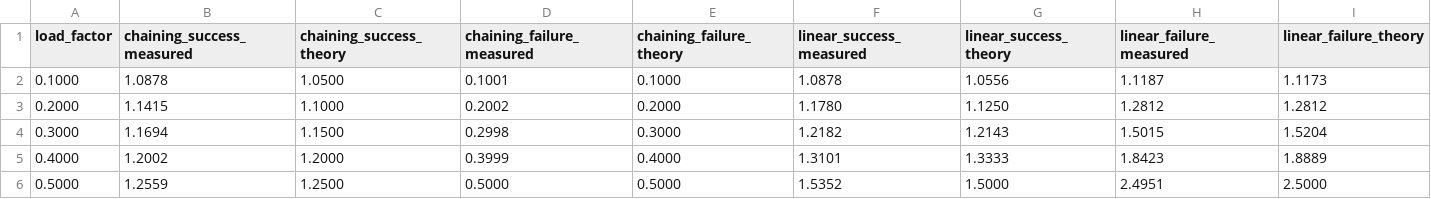
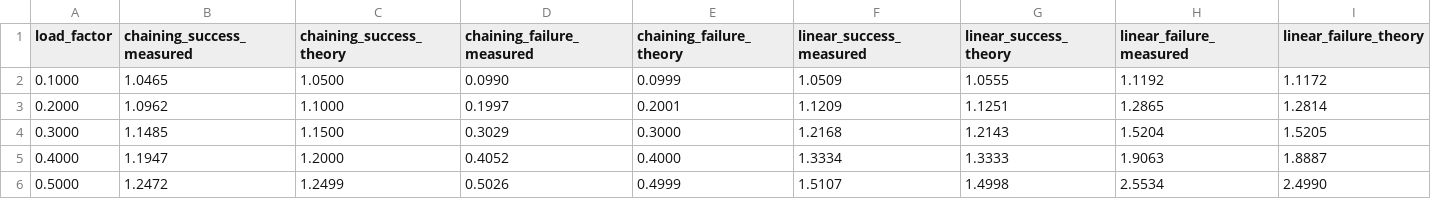
Before and after one commit to snowcover1535/algorithm-hw2, a CSV file: experiments/table_comparison.csv, drawn as a sheet; only a part is shown; the diff covers the shown part only.

Commit message:
Step 8: 실제 탐색 비용 재측정과 웹 검증 마무리 (#8)
Measure both custom tables under matching workloads and recreate CSV, SVG and PDF figures. Align /table with URL-key hashing, show collision traces, and validate the forwarded short-link origin.

```diff
--- a/experiments/table_comparison.csv
+++ b/experiments/table_comparison.csv
@@ -1,6 +1,6 @@
 load_factor,chaining_success_measured,chaining_success_theory,chaining_failure_measured,chaining_failure_theory,linear_success_measured,linear_success_theory,linear_failure_measured,linear_failure_theory
-0.1000,1.0878,1.0500,0.1001,0.1000,1.0878,1.0556,1.1187,1.1173
-0.2000,1.1415,1.1000,0.2002,0.2000,1.1780,1.1250,1.2812,1.2812
-0.3000,1.1694,1.1500,0.2998,0.3000,1.2182,1.2143,1.5015,1.5204
-0.4000,1.2002,1.2000,0.3999,0.4000,1.3101,1.3333,1.8423,1.8889
-0.5000,1.2559,1.2500,0.5000,0.5000,1.5352,1.5000,2.4951,2.5000
+0.1000,1.0465,1.0500,0.0990,0.0999,1.0509,1.0555,1.1192,1.1172
+0.2000,1.0962,1.1000,0.1997,0.2001,1.1209,1.1251,1.2865,1.2814
+0.3000,1.1485,1.1500,0.3029,0.3000,1.2168,1.2143,1.5204,1.5205
+0.4000,1.1947,1.2000,0.4052,0.4000,1.3334,1.3333,1.9063,1.8887
+0.5000,1.2472,1.2499,0.5026,0.4999,1.5107,1.4998,2.5534,2.4990
```
Also changed, not shown: 26 edited cells elsewhere in this file, 15 other files.
